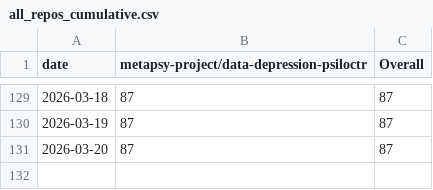
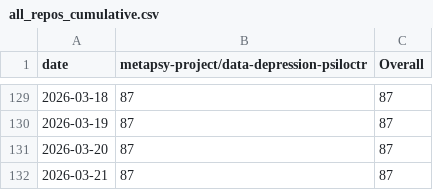
Before and after one commit to PennLINC/sypres-docs, a CSV file: _data/clone-tracking/cumulative/all_repos_cumulative.csv, drawn as a sheet; only a part is shown, gaps mark what is left out; the diff names each change by its address in the sheet, - before the commit and + after, or states it on an @@ line.

```diff
--- a/_data/clone-tracking/cumulative/all_repos_cumulative.csv
+++ b/_data/clone-tracking/cumulative/all_repos_cumulative.csv
+row 132: 2026-03-21 | 87 | 87
```
Also changed, not shown: _data/clone-tracking/cumulative/metapsy-project_data-depression-psiloctr_cum_clones.csv, _data/clone-tracking/daily/metapsy-project_data-depression-psiloctr_daily_clones.csv.
